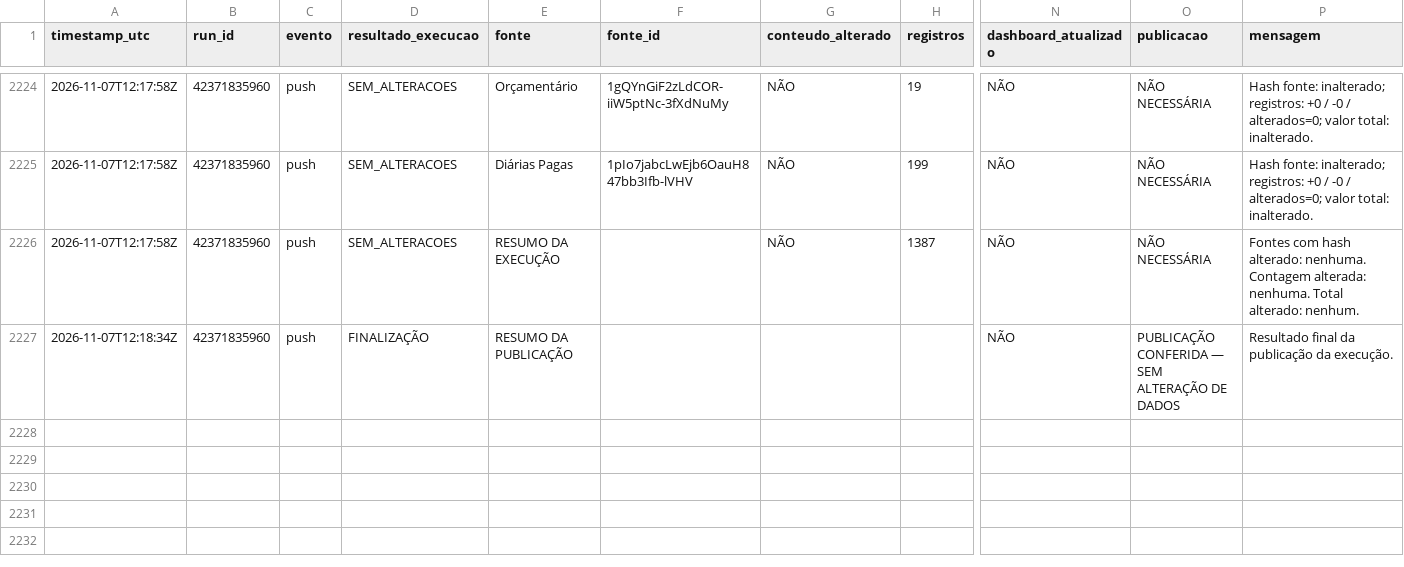
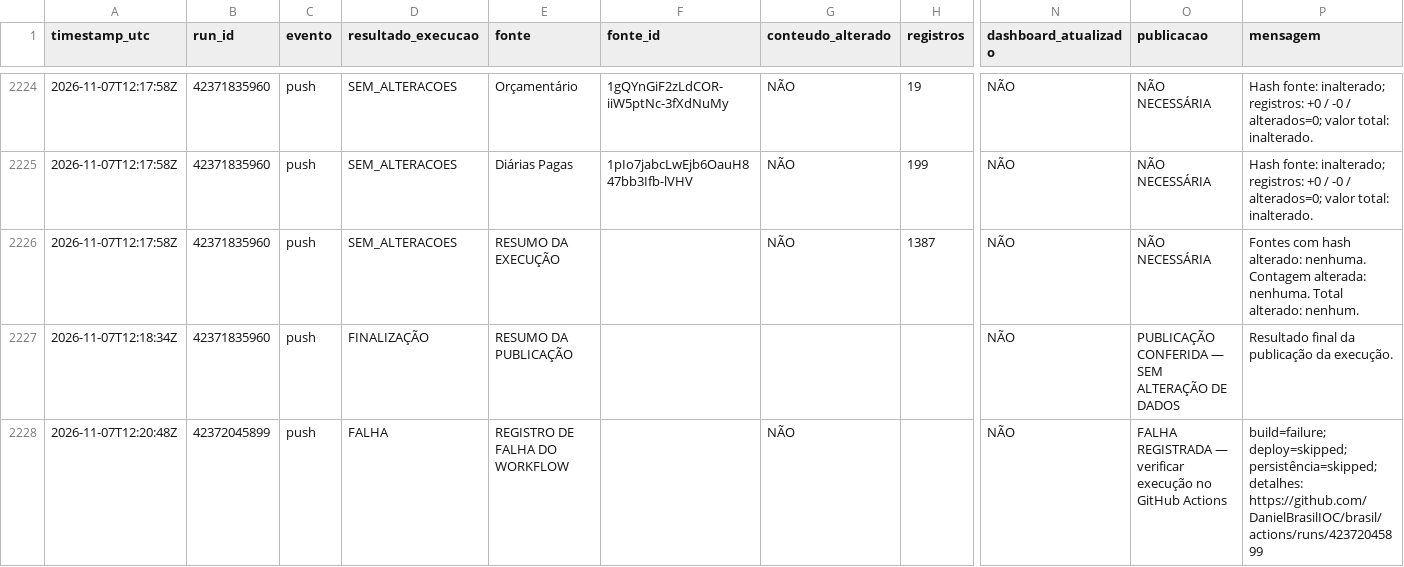
Before and after one commit to DanielBrasilIOC/brasil, a CSV file: logs/atualizacoes_dashboard.csv, drawn as a sheet; only a part is shown, gaps mark what is left out; rows hold the shown columns only; the diff names each change by its address in the sheet, - before the commit and + after, or states it on an @@ line.

```diff
--- a/logs/atualizacoes_dashboard.csv
+++ b/logs/atualizacoes_dashboard.csv
+row 2228: 2026-11-07T12:20:48Z | 42372045899 | push | FALHA | REGISTRO DE FALHA DO WORKFLOW |  | NÃO |  | NÃO | FALHA REGISTRADA — verificar execução no GitHub Actions | build=failure; deploy=skipped; persistência=skipped; detalhes: https://github.com/DanielBrasilIOC/brasil/actions/runs/42372045899
```
